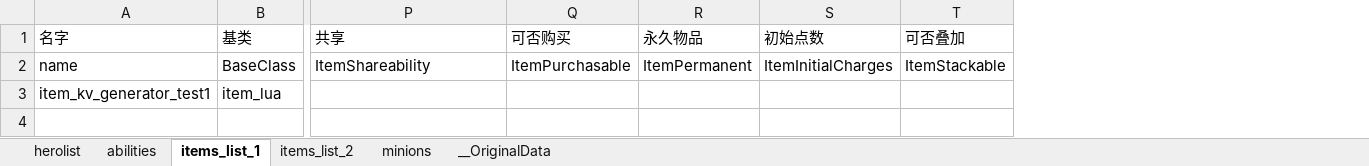
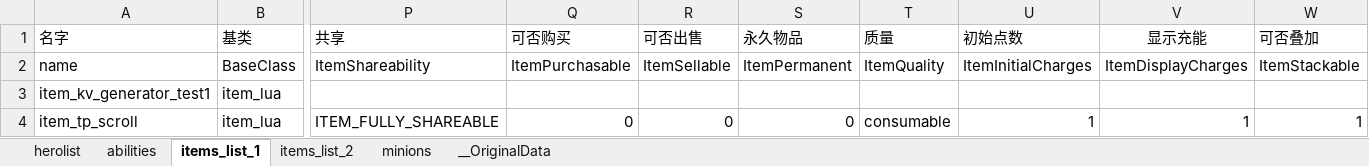
Before and after one commit to york99alex/dafuwengx, an Excel workbook: excels/kv.xlsx, sheet items_list_1, drawn as a sheet; only a part is shown, gaps mark what is left out; values as stored, in another font and other column widths than the file's, no borders; rows hold the shown columns only; the diff names each change by its address in the sheet, - before the commit and + after, or states it on an @@ line.

```diff
--- a/excels/kv.xlsx (sheet items_list_1)
+++ b/excels/kv.xlsx (sheet items_list_1)
+column R (可否出售), row 2: ItemSellable
+column T (质量), row 2: ItemQuality
+column V (显示充能), row 2: ItemDisplayCharges
+row 4: item_tp_scroll | item_lua | ITEM_FULLY_SHAREABLE | 0 | 0 | 0 | consumable | 1 | 1 | 1
```
Also changed, not shown: 24 other files.
